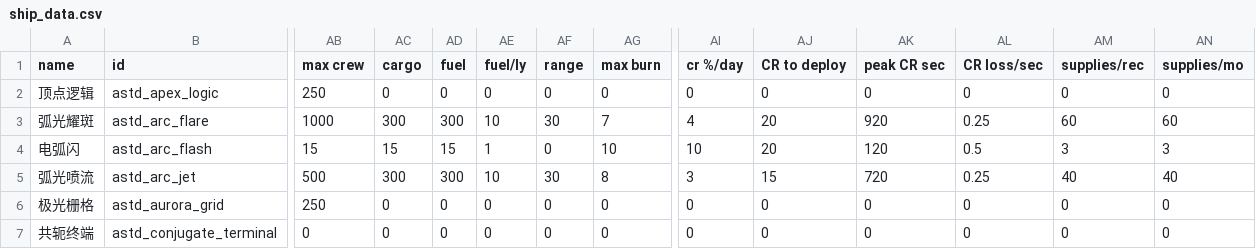
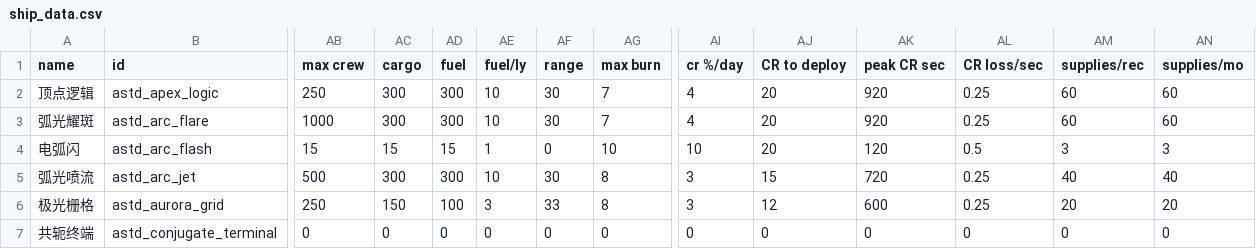
Before and after one commit to KasumiNova/AsteriaDirectorate, a CSV file: contents/data/hulls/ship_data.csv, drawn as a sheet; only a part is shown, gaps mark what is left out; the diff covers the shown part only; the diff names each change by its address in the sheet, - before the commit and + after, or states it on an @@ line.

Commit message:
fix(campaign): 实机问题修复第三轮——variant 失效槽位/后勤数据全 0/核心头像黑块
- 3 个 Standard variant（dark_tide_nebula/magnetosphere_disturbance/nebula_echo）换装新槽位
  配装（ASTD 武器 + 磁层扰动 3 机库湾挂共轭终端机翼），修复 ShipFactory 装配报错
- 10 艘 LENS/AUTOMATED 舰船补齐后勤与 CR 字段（cargo/fuel/fuelPerLy/range/maxBurn/
  crToDeploy/peakCrSec/supplies 等），按 ARC 同级舰标准值填设，修复后勤全 0；
  磁层扰动补 fighterBays=3
- 制式 AI 核心军官头像在 onApplicationLoad 预加载（SSOptimizer 延迟加载下裸
  getSprite 为 textureID=0 黑壳），修复指派界面头像黑块

```diff
--- a/contents/data/hulls/ship_data.csv
+++ b/contents/data/hulls/ship_data.csv
-AC2 (cargo): 0
+AC2 (cargo): 300
-AD2 (fuel): 0
+AD2 (fuel): 300
-AE2 (fuel/ly): 0
+AE2 (fuel/ly): 10
-AF2 (range): 0
+AF2 (range): 30
-AG2 (max burn): 0
+AG2 (max burn): 7
-AI2 (cr %/day): 0
+AI2 (cr %/day): 4
-AJ2 (CR to deploy): 0
+AJ2 (CR to deploy): 20
-AK2 (peak CR sec): 0
+AK2 (peak CR sec): 920
-AL2 (CR loss/sec): 0
+AL2 (CR loss/sec): 0.25
-AM2 (supplies/rec): 0
+AM2 (supplies/rec): 60
-AN2 (supplies/mo): 0
+AN2 (supplies/mo): 60
-AC6 (cargo): 0
+AC6 (cargo): 150
-AD6 (fuel): 0
+AD6 (fuel): 100
-AE6 (fuel/ly): 0
+AE6 (fuel/ly): 3
-AF6 (range): 0
+AF6 (range): 33
-AG6 (max burn): 0
+AG6 (max burn): 8
-AI6 (cr %/day): 0
+AI6 (cr %/day): 3
-AJ6 (CR to deploy): 0
+AJ6 (CR to deploy): 12
-AK6 (peak CR sec): 0
+AK6 (peak CR sec): 600
-AL6 (CR loss/sec): 0
+AL6 (CR loss/sec): 0.25
-AM6 (supplies/rec): 0
+AM6 (supplies/rec): 20
-AN6 (supplies/mo): 0
+AN6 (supplies/mo): 20
```
Also changed, not shown: 87 edited cells elsewhere in this file, 7 other files.
